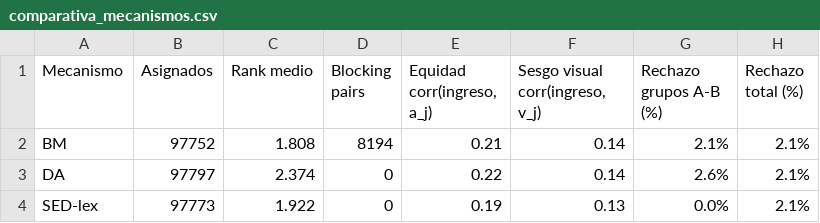
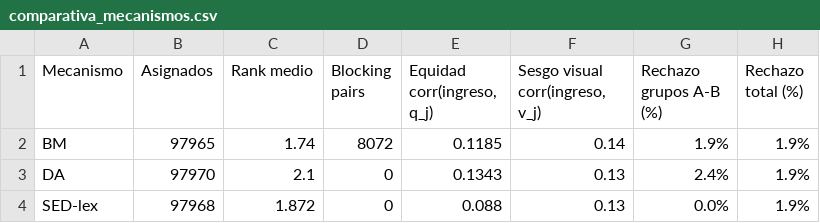
Before and after one commit to davidbautistaromero/edu-matching-paper, a CSV file: reports/comparativa_mecanismos.csv, drawn as a sheet.

```diff
--- a/reports/comparativa_mecanismos.csv
+++ b/reports/comparativa_mecanismos.csv
@@ -1,4 +1,4 @@
-Mecanismo,Asignados,Rank medio,Blocking pairs,"Equidad corr(ingreso, a_j)","Sesgo visual corr(ingreso, v_j)",Rechazo grupos A-B (%),Rechazo total (%)
-BM,97752,1.808,8194,0.21,0.14,2.1%,2.1%
-DA,97797,2.374,0,0.22,0.14,2.6%,2.1%
-SED-lex,97773,1.922,0,0.19,0.13,0.0%,2.1%
+Mecanismo,Asignados,Rank medio,Blocking pairs,"Equidad corr(ingreso, q_j)","Sesgo visual corr(ingreso, v_j)",Rechazo grupos A-B (%),Rechazo total (%)
+BM,97965,1.74,8072,0.1185,0.14,1.9%,1.9%
+DA,97970,2.1,0,0.1343,0.13,2.4%,1.9%
+SED-lex,97968,1.872,0,0.088,0.13,0.0%,1.9%
```
Also changed, not shown: reports/matching_bm_summary.csv, reports/matching_da_summary.csv, 30 other files.
